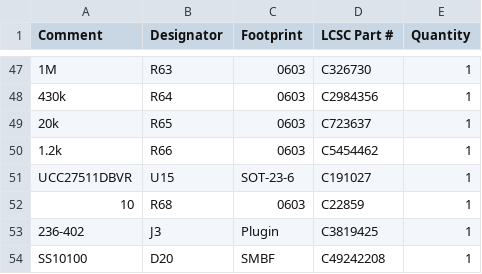
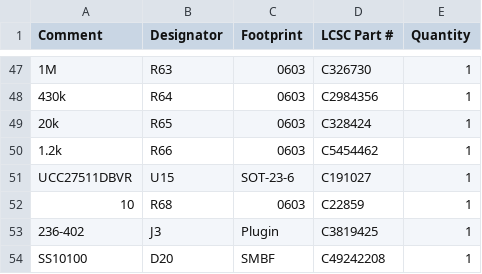
Before and after one commit to techmannih/pd1180-epr, a CSV file: release/jlc-bom.csv, drawn as a sheet; only a part is shown, gaps mark what is left out.

```diff
--- a/release/jlc-bom.csv
+++ b/release/jlc-bom.csv
@@ -48,3 +48,3 @@
 "430k","R64","0603","C2984356","1"
-"20k","R65","0603","C723637","1"
+"20k","R65","0603","C328424","1"
 "1.2k","R66","0603","C5454462","1"
```
Also changed, not shown: 5 other files.
